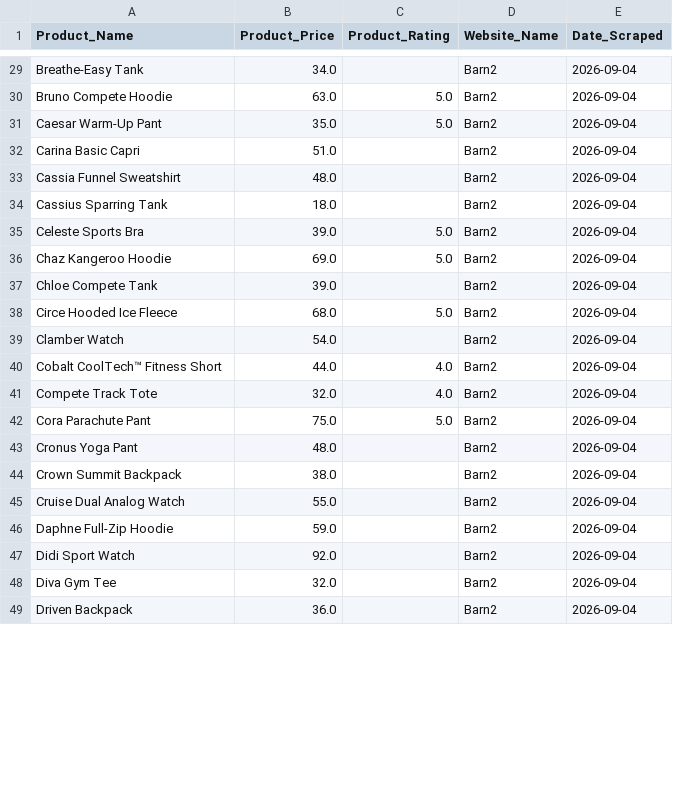
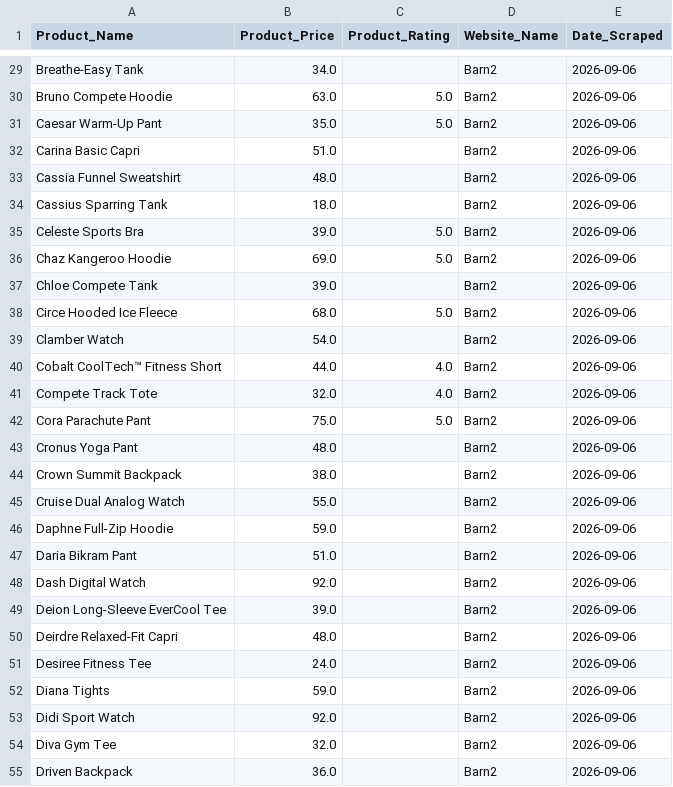
Before and after one commit to eswar-sai-2/Product_Price_Analysis, a CSV file: data/barn2_products.csv, drawn as a sheet; only a part is shown, gaps mark what is left out; addresses are those after the commit; the diff covers the shown part only; the diff names each change by its address in the sheet, - before the commit and + after, or states it on an @@ line.

```diff
--- a/data/barn2_products.csv
+++ b/data/barn2_products.csv
-E29:E46 (Date_Scraped): 2026-09-04
+E29:E46 (Date_Scraped): 2026-09-06
+row 47: Daria Bikram Pant | 51.0 |  | Barn2 | 2026-09-06
+row 48: Dash Digital Watch | 92.0 |  | Barn2 | 2026-09-06
+row 49: Deion Long-Sleeve EverCool Tee | 39.0 |  | Barn2 | 2026-09-06
+row 50: Deirdre Relaxed-Fit Capri | 48.0 |  | Barn2 | 2026-09-06
+row 51: Desiree Fitness Tee | 24.0 |  | Barn2 | 2026-09-06
+row 52: Diana Tights | 59.0 |  | Barn2 | 2026-09-06
-E53:E55 (Date_Scraped): 2026-09-04
+E53:E55 (Date_Scraped): 2026-09-06
```
Also changed, not shown: 6 removed rows and 33 edited cells elsewhere in this file, data/cleaned_barn2.csv, data/cleaned_scrapingcourse.csv, 3 other files.
